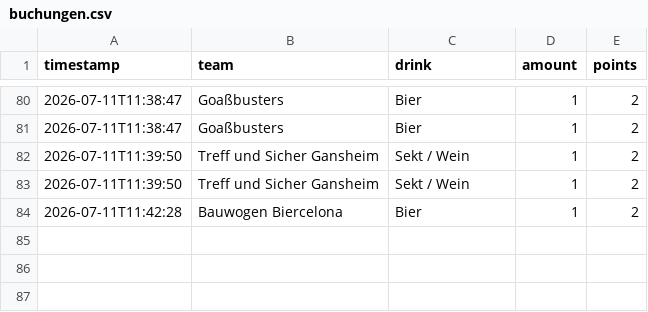
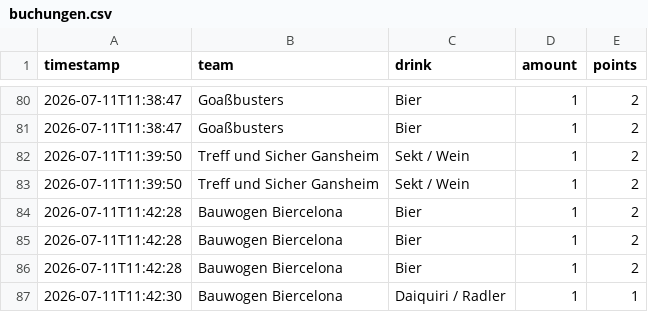
Before and after one commit to JojoMojoe/dritteHalbzeit, a CSV file: buchungen.csv, drawn as a sheet; only a part is shown, gaps mark what is left out; the diff names each change by its address in the sheet, - before the commit and + after, or states it on an @@ line.

```diff
--- a/buchungen.csv
+++ b/buchungen.csv
+row 85: 2026-07-11T11:42:28 | Bauwogen Biercelona | Bier | 1 | 2
+row 86: 2026-07-11T11:42:28 | Bauwogen Biercelona | Bier | 1 | 2
+row 87: 2026-07-11T11:42:30 | Bauwogen Biercelona | Daiquiri / Radler | 1 | 1
```
Also changed, not shown: 2 other files.
